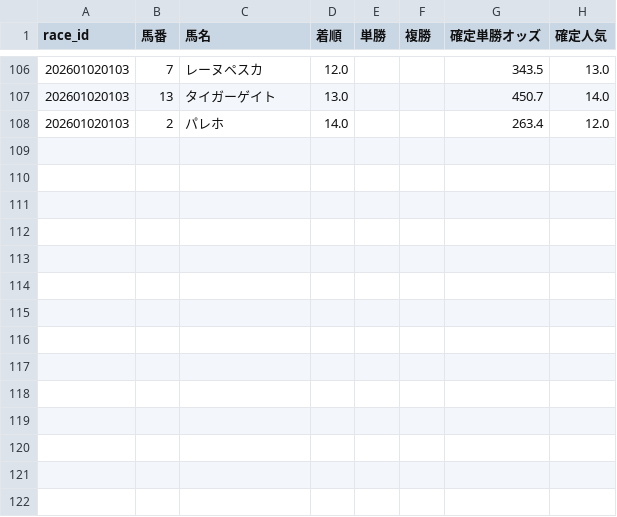
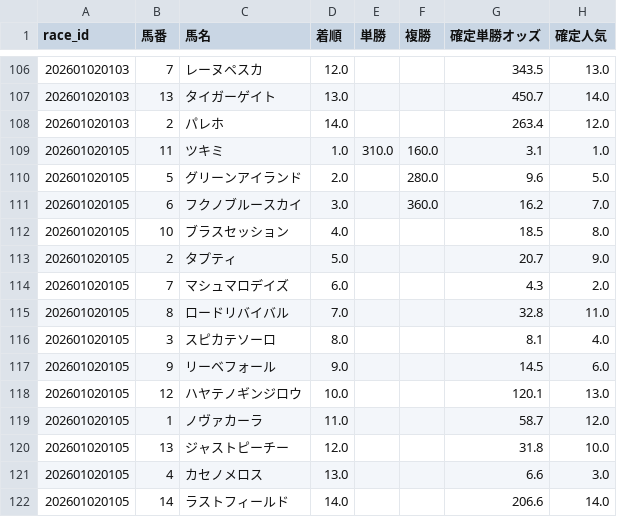
Before and after one commit to fu-ga306/keiba-ai, a CSV file: today_results.csv, drawn as a sheet; only a part is shown, gaps mark what is left out.

```diff
--- a/today_results.csv
+++ b/today_results.csv
@@ -108 +108,15 @@
 202601020103,2,パレホ,14.0,,,263.4,12.0
+202601020105,11,ツキミ,1.0,310.0,160.0,3.1,1.0
+202601020105,5,グリーンアイランド,2.0,,280.0,9.6,5.0
+202601020105,6,フクノブルースカイ,3.0,,360.0,16.2,7.0
+202601020105,10,ブラスセッション,4.0,,,18.5,8.0
+202601020105,2,タプティ,5.0,,,20.7,9.0
+202601020105,7,マシュマロデイズ,6.0,,,4.3,2.0
+202601020105,8,ロードリバイバル,7.0,,,32.8,11.0
+202601020105,3,スピカテソーロ,8.0,,,8.1,4.0
+202601020105,9,リーベフォール,9.0,,,14.5,6.0
+202601020105,12,ハヤテノギンジロウ,10.0,,,120.1,13.0
+202601020105,1,ノヴァカーラ,11.0,,,58.7,12.0
+202601020105,13,ジャストピーチー,12.0,,,31.8,10.0
+202601020105,4,カセノメロス,13.0,,,6.6,3.0
+202601020105,14,ラストフィールド,14.0,,,206.6,14.0
```
Also changed, not shown: odds_history.csv, today_predictions.csv.
